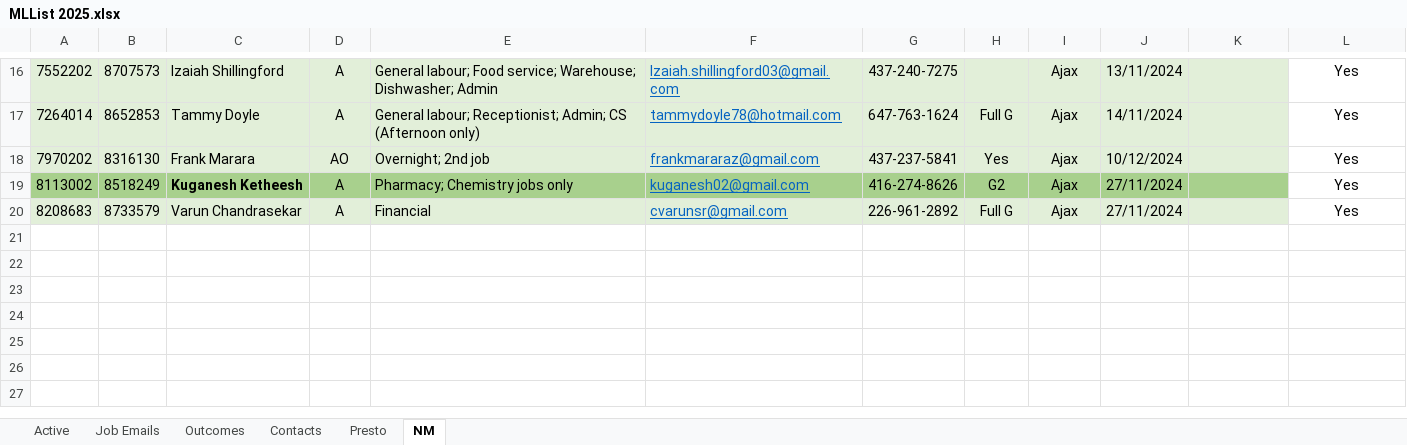
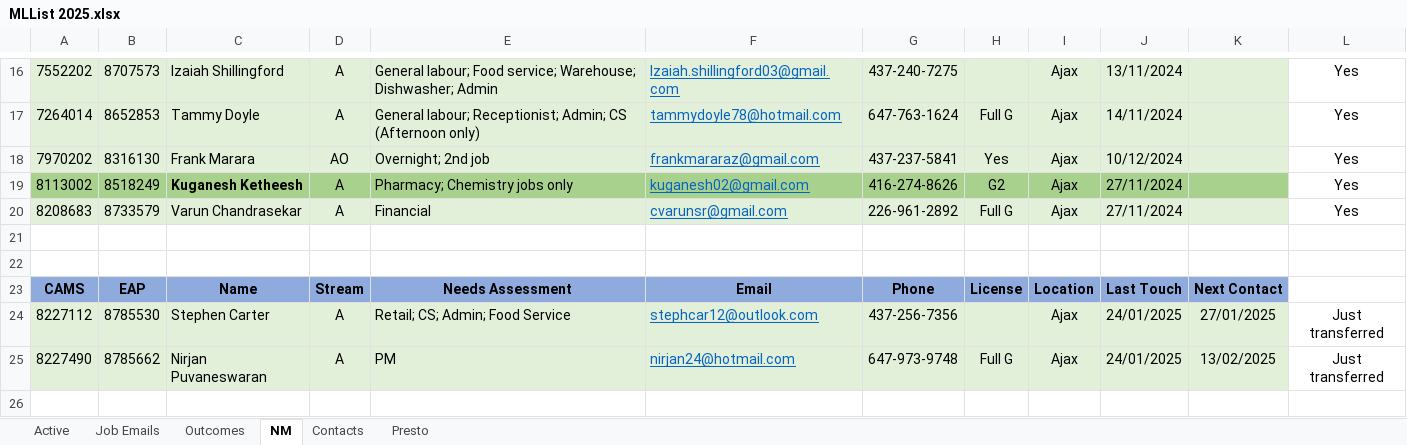
Before and after one commit to michaelelim/nexttouchpoint, an Excel workbook: MLList 2025.xlsx, sheet NM, drawn as a sheet; only a part is shown, gaps mark what is left out; values as stored, in another font and other column widths than the file's, no borders; charts and pictures not drawn; the diff covers the shown part only; the diff names each change by its address in the sheet, - before the commit and + after, or states it on an @@ line.

```diff
--- a/MLList 2025.xlsx (sheet NM)
+++ b/MLList 2025.xlsx (sheet NM)
@@ sheet tab order changed: Active | Job Emails | Outcomes | NM | Contacts | Presto @@
+row 21: (empty)
+row 22: (empty)
+row 23: CAMS | EAP | Name | Stream | Needs Assessment | Email | Phone | License | Location | Last Touch | Next Contact
+row 24: 8227112 | 8785530 | Stephen Carter | A | Retail; CS; Admin; Food Service | stephcar12@outlook.com | 437-256-7356 |  | Ajax | 24/01/2025 | 27/01/2025 | Just transferred
+row 25: 8227490 | 8785662 | Nirjan Puvaneswaran | A | PM | nirjan24@hotmail.com | 647-973-9748 | Full G | Ajax | 24/01/2025 | 13/02/2025 | Just transferred
+row 26: (empty)
```
Also changed, not shown: 5 added rows and 8 edited cells elsewhere in this sheet, sheet Active, sheet Outcomes, sheet Presto, sheet Job Emails, sheet Contacts, hidden cells, charts or pictures, 2 other files.
